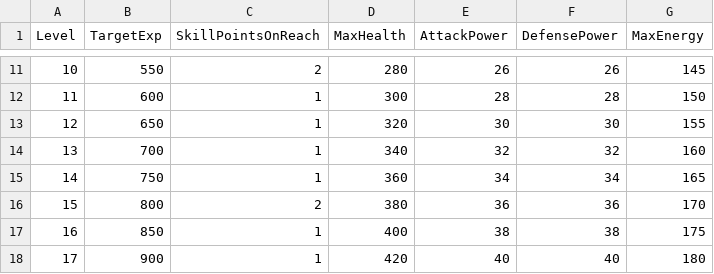
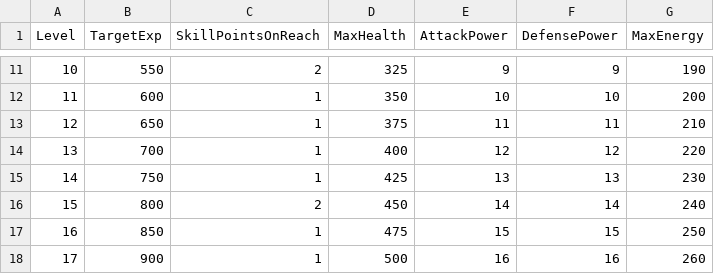
Before and after one commit to insu57/ProjectFight, a CSV file: Assets/Data/PlayerProgression/PlayerProgression.csv, drawn as a sheet; only a part is shown, gaps mark what is left out; the diff covers the shown part only.

```diff
--- a/Assets/Data/PlayerProgression/PlayerProgression.csv
+++ b/Assets/Data/PlayerProgression/PlayerProgression.csv
@@ -11,8 +11,8 @@ Level,TargetExp,SkillPointsOnReach,MaxHealth,AttackPower,DefensePower,MaxEnergy
-10,550,2,280,26,26,145
-11,600,1,300,28,28,150
-12,650,1,320,30,30,155
-13,700,1,340,32,32,160
-14,750,1,360,34,34,165
-15,800,2,380,36,36,170
-16,850,1,400,38,38,175
-17,900,1,420,40,40,180
+10,550,2,325,9,9,190
+11,600,1,350,10,10,200
+12,650,1,375,11,11,210
+13,700,1,400,12,12,220
+14,750,1,425,13,13,230
+15,800,2,450,14,14,240
+16,850,1,475,15,15,250
+17,900,1,500,16,16,260
```
Also changed, not shown: 164 edited cells elsewhere in this file, 43 other files.
